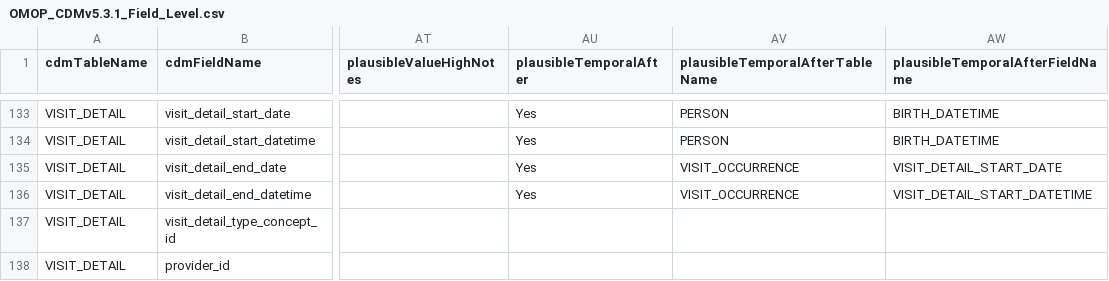
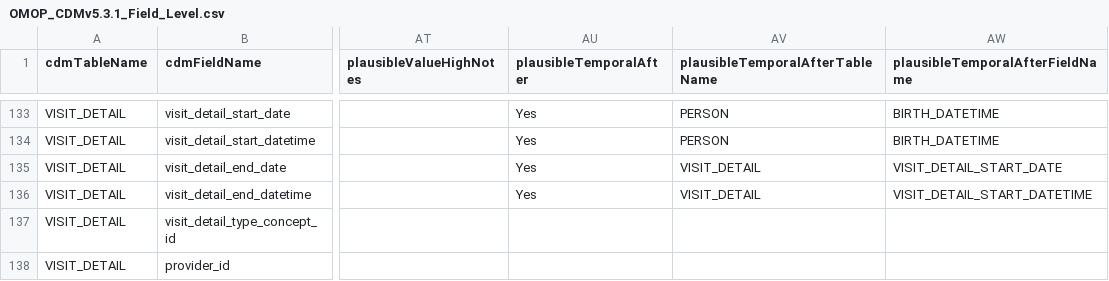
Before and after one commit to Miimansa/Miimansa-DQD, a CSV file: inst/csv/OMOP_CDMv5.3.1_Field_Level.csv, drawn as a sheet; only a part is shown, gaps mark what is left out; the diff names each change by its address in the sheet, - before the commit and + after, or states it on an @@ line.

Commit message:
fixes #199

```diff
--- a/inst/csv/OMOP_CDMv5.3.1_Field_Level.csv
+++ b/inst/csv/OMOP_CDMv5.3.1_Field_Level.csv
-AV135:AV136 (plausibleTemporalAfterTableName): VISIT_OCCURRENCE
+AV135:AV136 (plausibleTemporalAfterTableName): VISIT_DETAIL
```
